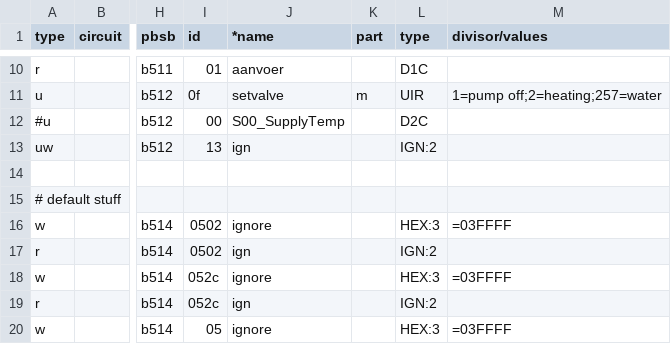
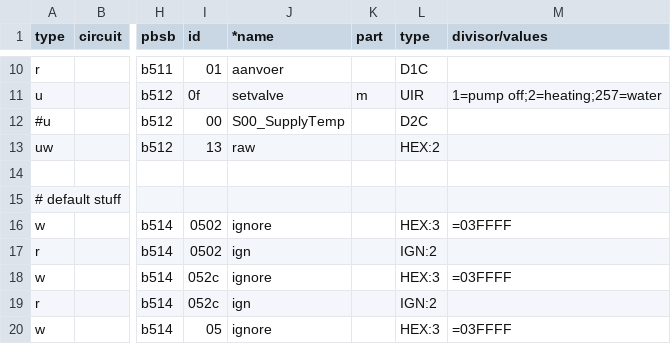
Before and after one commit to stgm/ebus.github.io, a CSV file: en/vaillant/76.vwz.csv, drawn as a sheet; only a part is shown, gaps mark what is left out; the diff names each change by its address in the sheet, - before the commit and + after, or states it on an @@ line.

Commit message:
Update 76.vwz.csv

```diff
--- a/en/vaillant/76.vwz.csv
+++ b/en/vaillant/76.vwz.csv
-J13 (*name): ign
+J13 (*name): raw
-L13 (type): IGN:2
+L13 (type): HEX:2
```
